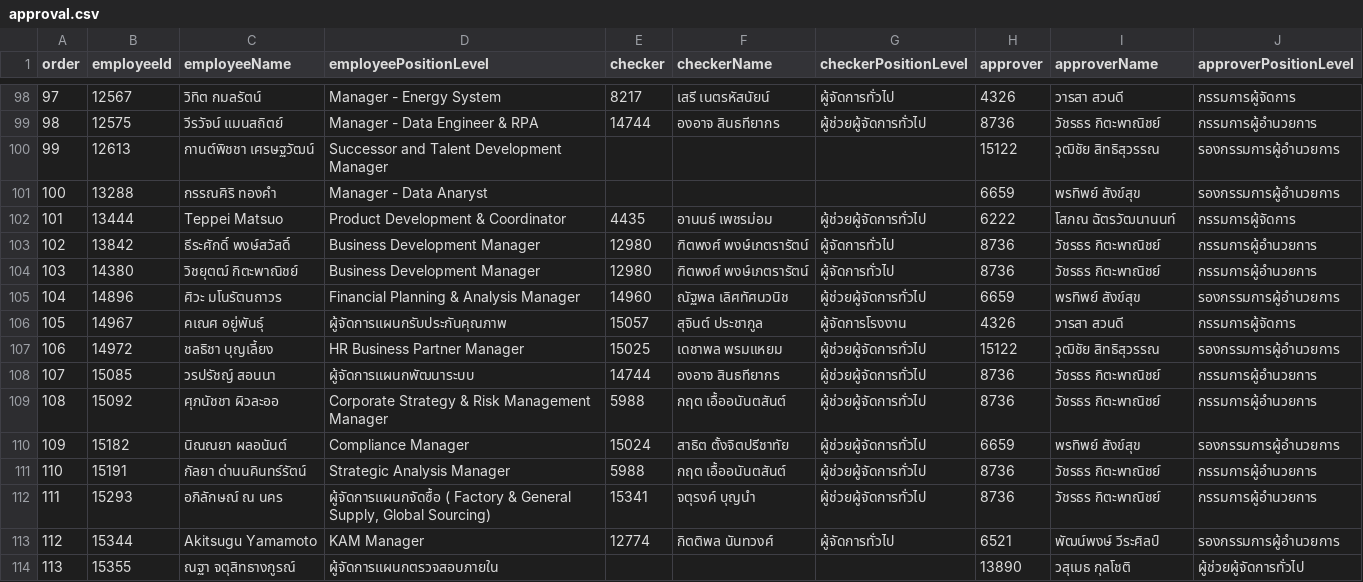
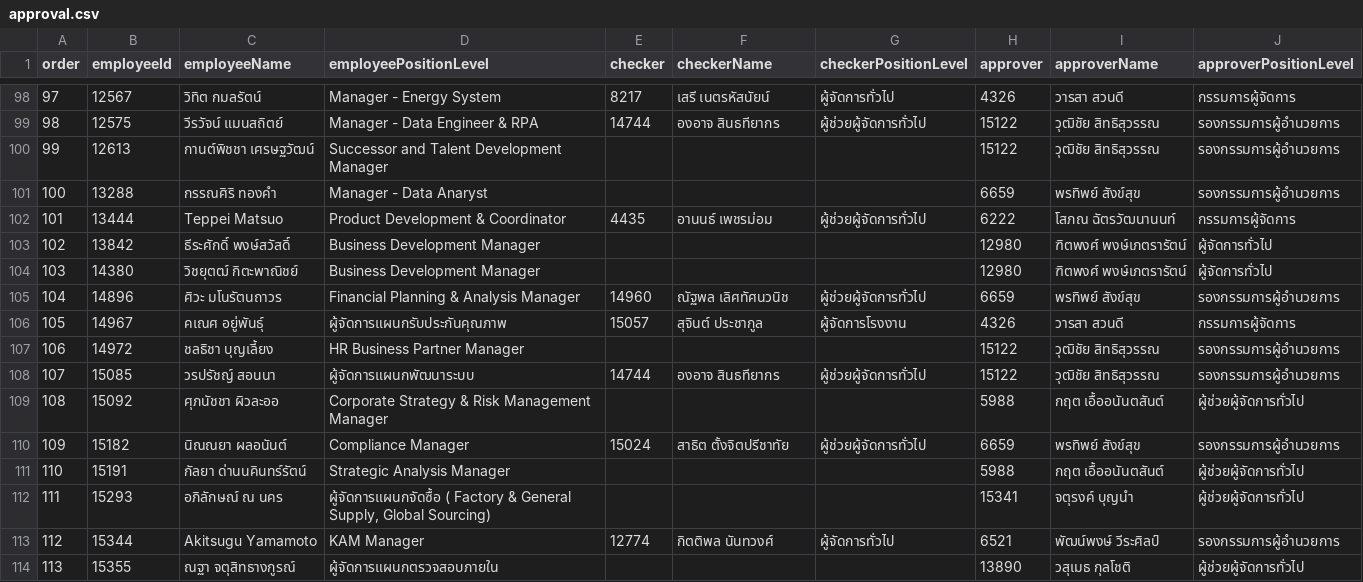
Before and after one commit to NutchaponSr/e-pms, a CSV file: src/data/approval.csv, drawn as a sheet; only a part is shown, gaps mark what is left out; the diff covers the shown part only.

```diff
--- a/src/data/approval.csv
+++ b/src/data/approval.csv
@@ -103,3 +98,3 @@
 97,12567,วิทิต กมลรัตน์,Manager - Energy System,8217,เสรี เนตรหัสนัยน์,ผู้จัดการทั่วไป,4326,วารสา สวนดี,กรรมการผู้จัดการ
-98,12575,วีรวัจน์ แมนสถิตย์,Manager - Data Engineer & RPA,14744,องอาจ สินธทียากร,ผู้ช่วยผู้จัดการทั่วไป,8736,วัชรธร กิตะพาณิชย์,กรรมการผู้อำนวยการ
+98,12575,วีรวัจน์ แมนสถิตย์,Manager - Data Engineer & RPA,14744,องอาจ สินธทียากร,ผู้ช่วยผู้จัดการทั่วไป,15122,วุฒิชัย สิทธิสุวรรณ,รองกรรมการผู้อำนวยการ
 99,12613,กานต์พิชชา เศรษฐวัฒน์,Successor and Talent Development Manager,,,,15122,วุฒิชัย สิทธิสุวรรณ,รองกรรมการผู้อำนวยการ
@@ -107,12 +102,12 @@
 101,13444,Teppei Matsuo,Product Development & Coordinator,4435,อานนธ์ เพชรม่อม,ผู้ช่วยผู้จัดการทั่วไป,6222,โสภณ ฉัตรวัฒนานนท์,กรรมการผู้จัดการ
-102,13842,ธีระศักดิ์ พงษ์สวัสดิ์,Business Development Manager,12980,ฑิตพงศ์ พงษ์เภตรารัตน์,ผู้จัดการทั่วไป,8736,วัชรธร กิตะพาณิชย์,กรรมการผู้อำนวยการ
-103,14380,วิชยุตฒ์ กิตะพาณิชย์,Business Development Manager,12980,ฑิตพงศ์ พงษ์เภตรารัตน์,ผู้จัดการทั่วไป,8736,วัชรธร กิตะพาณิชย์,กรรมการผู้อำนวยการ
+102,13842,ธีระศักดิ์ พงษ์สวัสดิ์,Business Development Manager,,,,12980,ฑิตพงศ์ พงษ์เภตรารัตน์,ผู้จัดการทั่วไป
+103,14380,วิชยุตฒ์ กิตะพาณิชย์,Business Development Manager,,,,12980,ฑิตพงศ์ พงษ์เภตรารัตน์,ผู้จัดการทั่วไป
 104,14896,ศิวะ มโนรัตนถาวร,Financial Planning & Analysis Manager,14960,ณัฐพล เลิศทัศนวนิช,ผู้ช่วยผู้จัดการทั่วไป,6659,พรทิพย์ สังข์สุข,รองกรรมการผู้อำนวยการ
 105,14967,คเณศ อยู่พันธุ์,ผู้จัดการแผนกรับประกันคุณภาพ,15057,สุจินต์ ประชากูล,ผู้จัดการโรงงาน,4326,วารสา สวนดี,กรรมการผู้จัดการ
-106,14972,ชลธิชา บุญเลี้ยง,HR Business Partner Manager,15025,เดชาพล พรมแหยม,ผู้ช่วยผู้จัดการทั่วไป,15122,วุฒิชัย สิทธิสุวรรณ,รองกรรมการผู้อำนวยการ
-107,15085,วรปรัชญ์ สอนนา,ผู้จัดการแผนกพัฒนาระบบ,14744,องอาจ สินธทียากร,ผู้ช่วยผู้จัดการทั่วไป,8736,วัชรธร กิตะพาณิชย์,กรรมการผู้อำนวยการ
-108,15092,ศุภนัชชา ผิวละออ,Corporate Strategy & Risk Management Manager,5988,กฤต เอื้ออนันตสันต์,ผู้ช่วยผู้จัดการทั่วไป,8736,วัชรธร กิตะพาณิชย์,กรรมการผู้อำนวยการ
+106,14972,ชลธิชา บุญเลี้ยง,HR Business Partner Manager,,,,15122,วุฒิชัย สิทธิสุวรรณ,รองกรรมการผู้อำนวยการ
+107,15085,วรปรัชญ์ สอนนา,ผู้จัดการแผนกพัฒนาระบบ,14744,องอาจ สินธทียากร,ผู้ช่วยผู้จัดการทั่วไป,15122,วุฒิชัย สิทธิสุวรรณ,รองกรรมการผู้อำนวยการ
+108,15092,ศุภนัชชา ผิวละออ,Corporate Strategy & Risk Management Manager,,,,5988,กฤต เอื้ออนันตสันต์,ผู้ช่วยผู้จัดการทั่วไป
 109,15182,นิณณยา ผลอนันต์,Compliance Manager,15024,สาธิต ตั้งจิตปรีชาทัย,ผู้ช่วยผู้จัดการทั่วไป,6659,พรทิพย์ สังข์สุข,รองกรรมการผู้อำนวยการ
-110,15191,กัลยา ด่านนคินทร์รัตน์,Strategic Analysis Manager,5988,กฤต เอื้ออนันตสันต์,ผู้ช่วยผู้จัดการทั่วไป,8736,วัชรธร กิตะพาณิชย์,กรรมการผู้อำนวยการ
-111,15293,อภิลักษณ์ ณ นคร,"ผู้จัดการแผนกจัดซื้อ ( Factory & General Supply, Global Sourcing)",15341,จตุรงค์ บุญนำ,ผู้ช่วยผู้จัดการทั่วไป,8736,วัชรธร กิตะพาณิชย์,กรรมการผู้อำนวยการ
+110,15191,กัลยา ด่านนคินทร์รัตน์,Strategic Analysis Manager,,,,5988,กฤต เอื้ออนันตสันต์,ผู้ช่วยผู้จัดการทั่วไป
+111,15293,อภิลักษณ์ ณ นคร,"ผู้จัดการแผนกจัดซื้อ ( Factory & General Supply, Global Sourcing)",,,,15341,จตุรงค์ บุญนำ,ผู้ช่วยผู้จัดการทั่วไป
 112,15344,Akitsugu Yamamoto,KAM Manager,12774,กิตติพล นันทวงศ์,ผู้จัดการทั่วไป,6521,พัฒน์พงษ์ วีระศิลป์,รองกรรมการผู้อำนวยการ
```
Also changed, not shown: 6 added rows and 86 edited cells elsewhere in this file, src/data/employee.csv, 21 other files.
